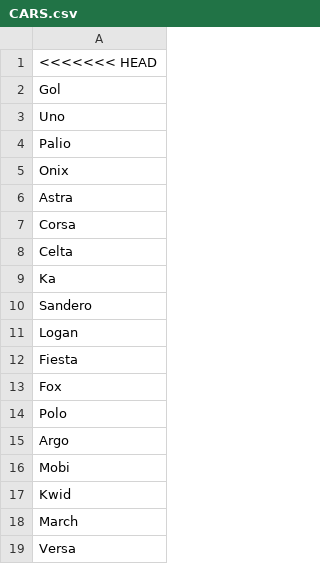
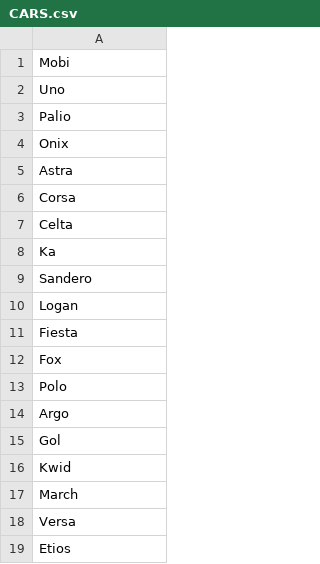
Before and after one commit to leandrolemosraia/Trabalho-AED-II, a CSV file: Cars/CARS.csv, drawn as a sheet; only a part is shown; the shorter side is filled out with more unchanged rows; the diff covers the shown part only.

```diff
--- a/Cars/CARS.csv
+++ b/Cars/CARS.csv
@@ -1,3 +1,2 @@
-<<<<<<< HEAD
-Gol
+Mobi
 Uno
@@ -15,3 +14,3 @@ Polo
 Argo
-Mobi
+Gol
 Kwid
```
Also changed, not shown: 102 removed rows elsewhere in this file, 8 other files.
